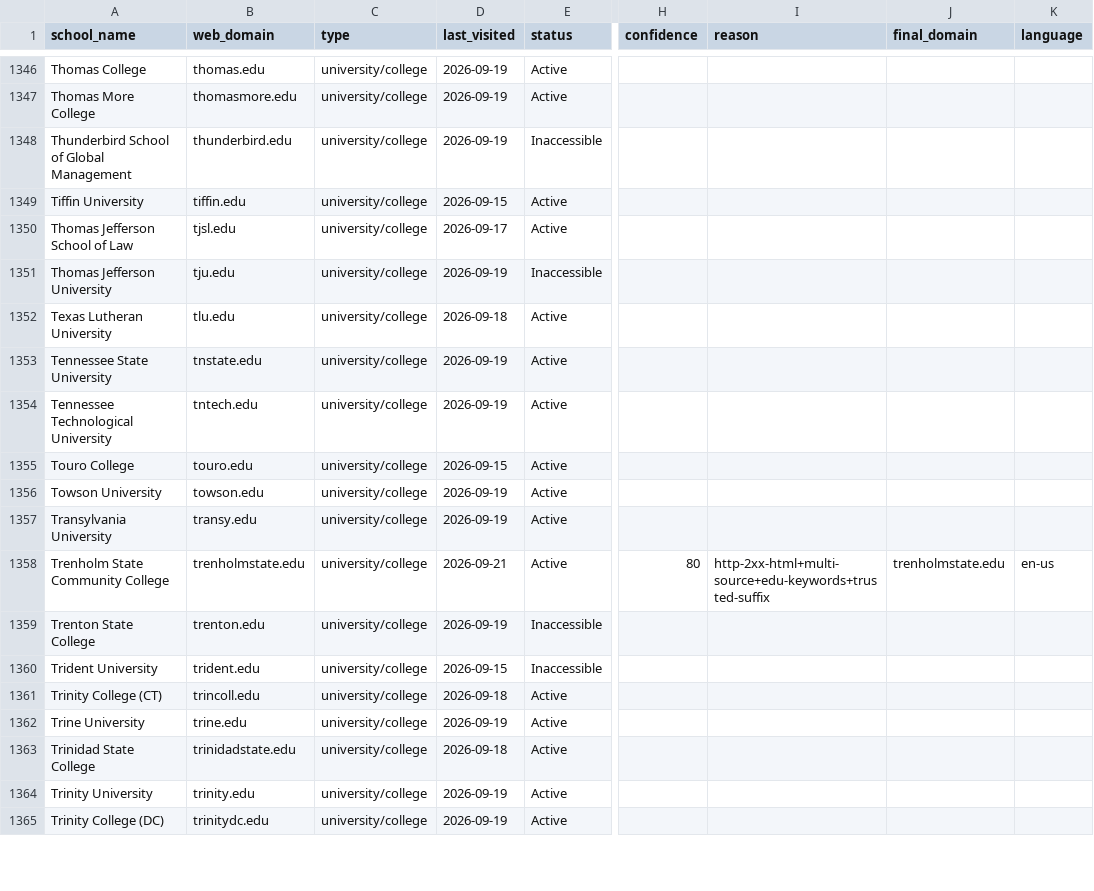
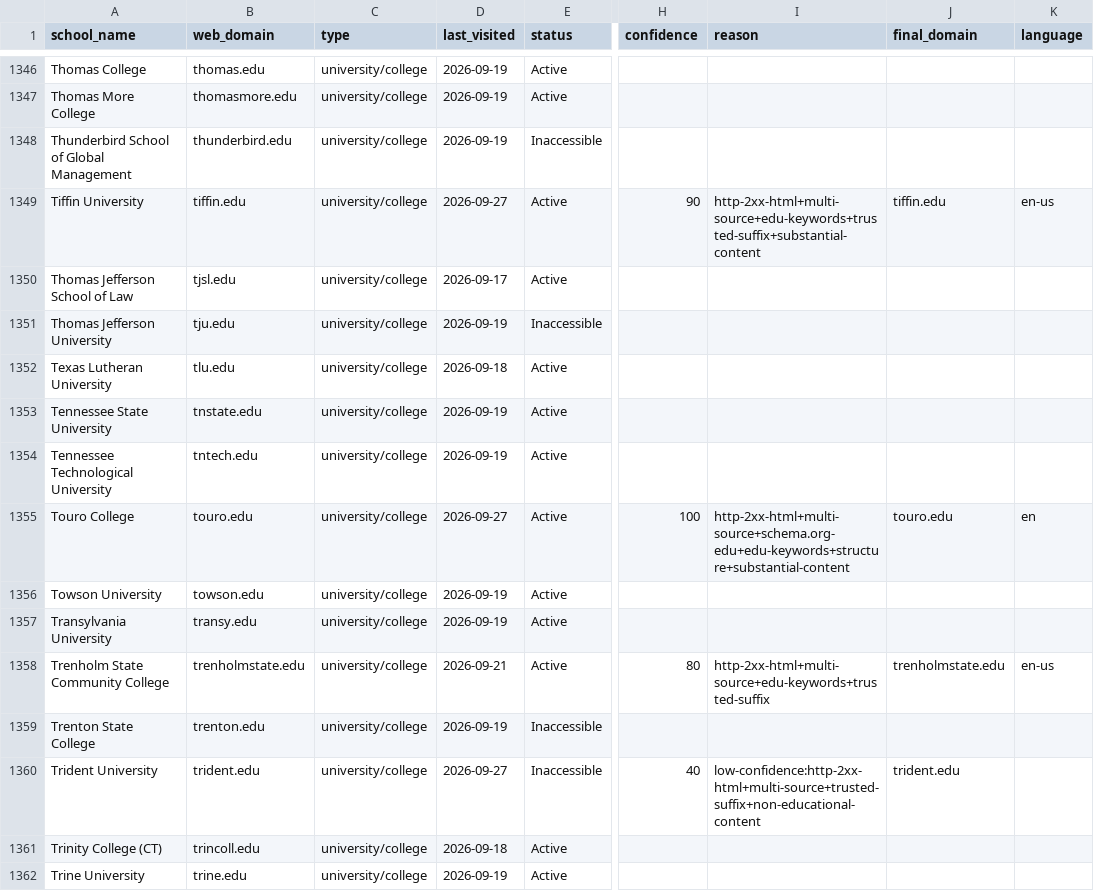
Before and after one commit to yifeiwu/edu-list, a CSV file: data/countries/US.csv, drawn as a sheet; only a part is shown, gaps mark what is left out; the shorter side is filled out with more unchanged rows; the diff names each change by its address in the sheet, - before the commit and + after, or states it on an @@ line.

```diff
--- a/data/countries/US.csv
+++ b/data/countries/US.csv
-D1349 (last_visited): 2026-09-15
+D1349 (last_visited): 2026-09-27
-H1349 (confidence): (empty)
+H1349 (confidence): 90
-I1349 (reason): (empty)
+I1349 (reason): http-2xx-html+multi-source+edu-keywords+trusted-suffix+substantial-content
-J1349 (final_domain): (empty)
+J1349 (final_domain): tiffin.edu
-K1349 (language): (empty)
+K1349 (language): en-us
-D1355 (last_visited): 2026-09-15
+D1355 (last_visited): 2026-09-27
-H1355 (confidence): (empty)
+H1355 (confidence): 100
-I1355 (reason): (empty)
+I1355 (reason): http-2xx-html+multi-source+schema.org-edu+edu-keywords+structure+substantial-content
-J1355 (final_domain): (empty)
+J1355 (final_domain): touro.edu
-K1355 (language): (empty)
+K1355 (language): en
-D1360 (last_visited): 2026-09-15
+D1360 (last_visited): 2026-09-27
-H1360 (confidence): (empty)
+H1360 (confidence): 40
-I1360 (reason): (empty)
+I1360 (reason): low-confidence:http-2xx-html+multi-source+trusted-suffix+non-educational-content
-J1360 (final_domain): (empty)
+J1360 (final_domain): trident.edu
```
Also changed, not shown: data/countries/AL.csv, data/countries/AU.csv, 10 other files.
